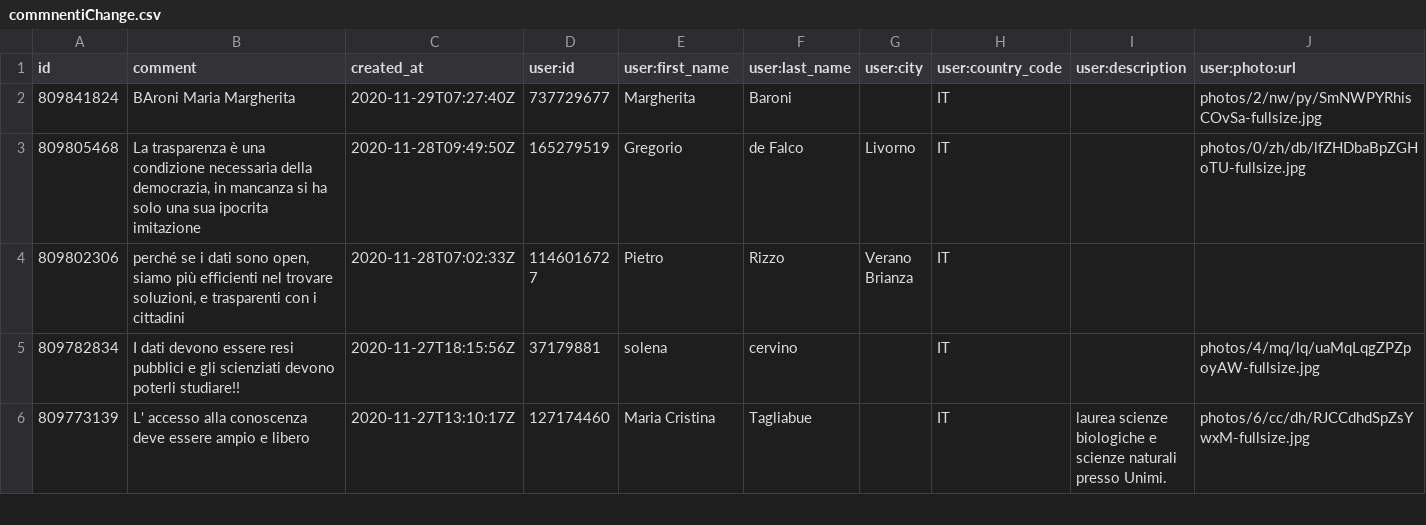
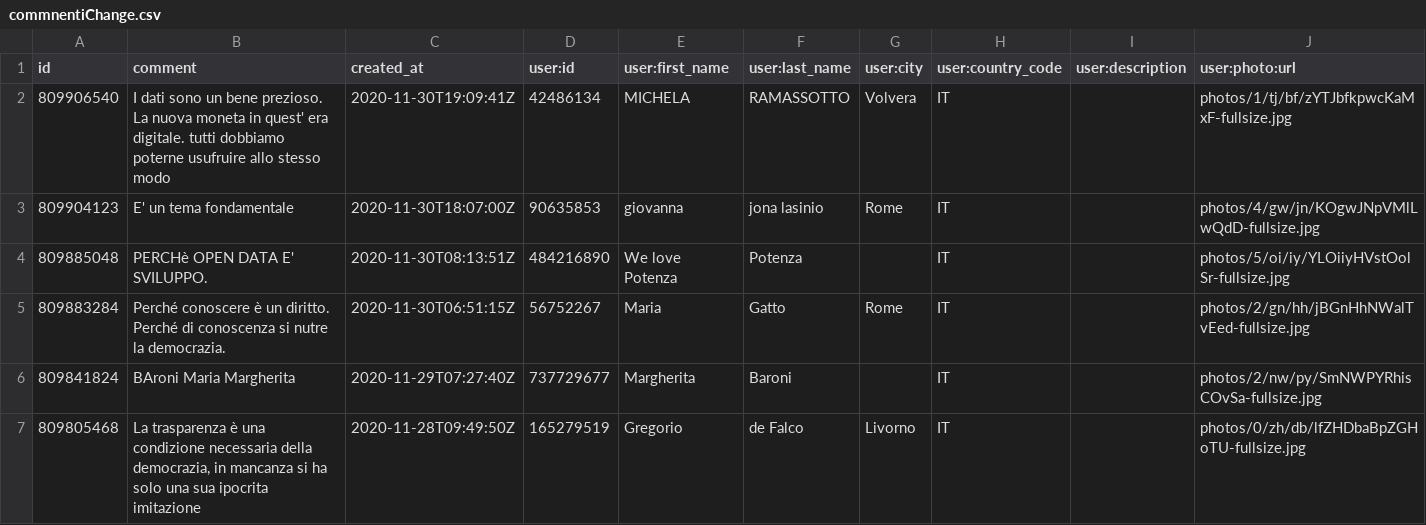
Before and after one commit to ondata/datibenecomune, a CSV file: risorse/commnentiChange.csv, drawn as a sheet; only a part is shown; the shorter side is filled out with more unchanged rows; the diff names each change by its address in the sheet, - before the commit and + after, or states it on an @@ line.

```diff
--- a/risorse/commnentiChange.csv
+++ b/risorse/commnentiChange.csv
+row 2: 809906540 | I dati sono un bene prezioso. La nuova moneta in quest' era digitale. tutti dobbiamo poterne usufruire allo stesso modo | 2020-11-30T19:09:41Z | 42486134 | MICHELA | RAMASSOTTO | Volvera | IT |  | photos/1/tj/bf/zYTJbfkpwcKaMxF-fullsize.jpg
+row 3: 809904123 | E' un tema fondamentale | 2020-11-30T18:07:00Z | 90635853 | giovanna | jona lasinio | Rome | IT |  | photos/4/gw/jn/KOgwJNpVMlLwQdD-fullsize.jpg
+row 4: 809885048 | PERCHè OPEN DATA E' SVILUPPO. | 2020-11-30T08:13:51Z | 484216890 | We love Potenza | Potenza |  | IT |  | photos/5/oi/iy/YLOiiyHVstOolSr-fullsize.jpg
+row 5: 809883284 | Perché conoscere è un diritto. Perché di conoscenza si nutre la democrazia. | 2020-11-30T06:51:15Z | 56752267 | Maria | Gatto | Rome | IT |  | photos/2/gn/hh/jBGnHhNWalTvEed-fullsize.jpg
```
Also changed, not shown: 1 other file.
